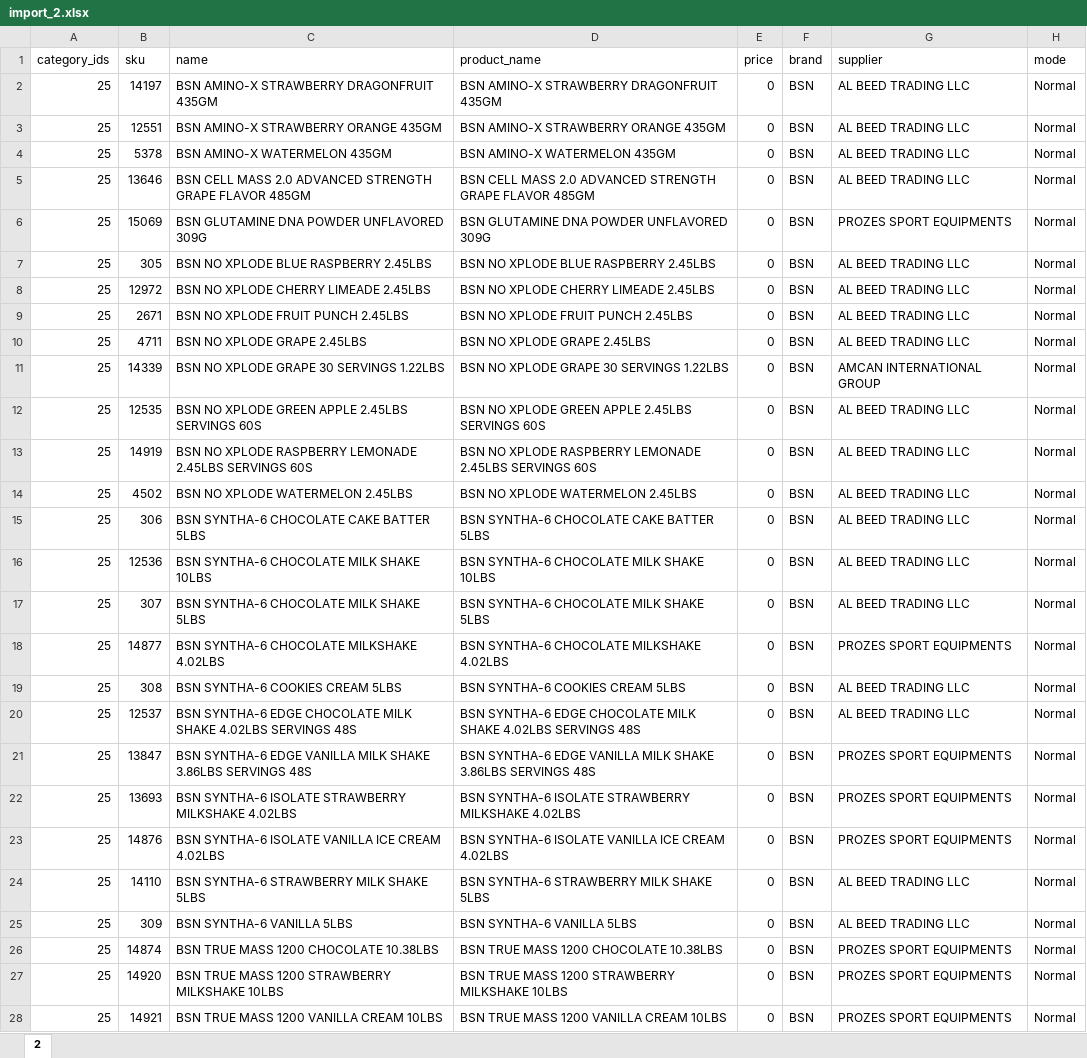
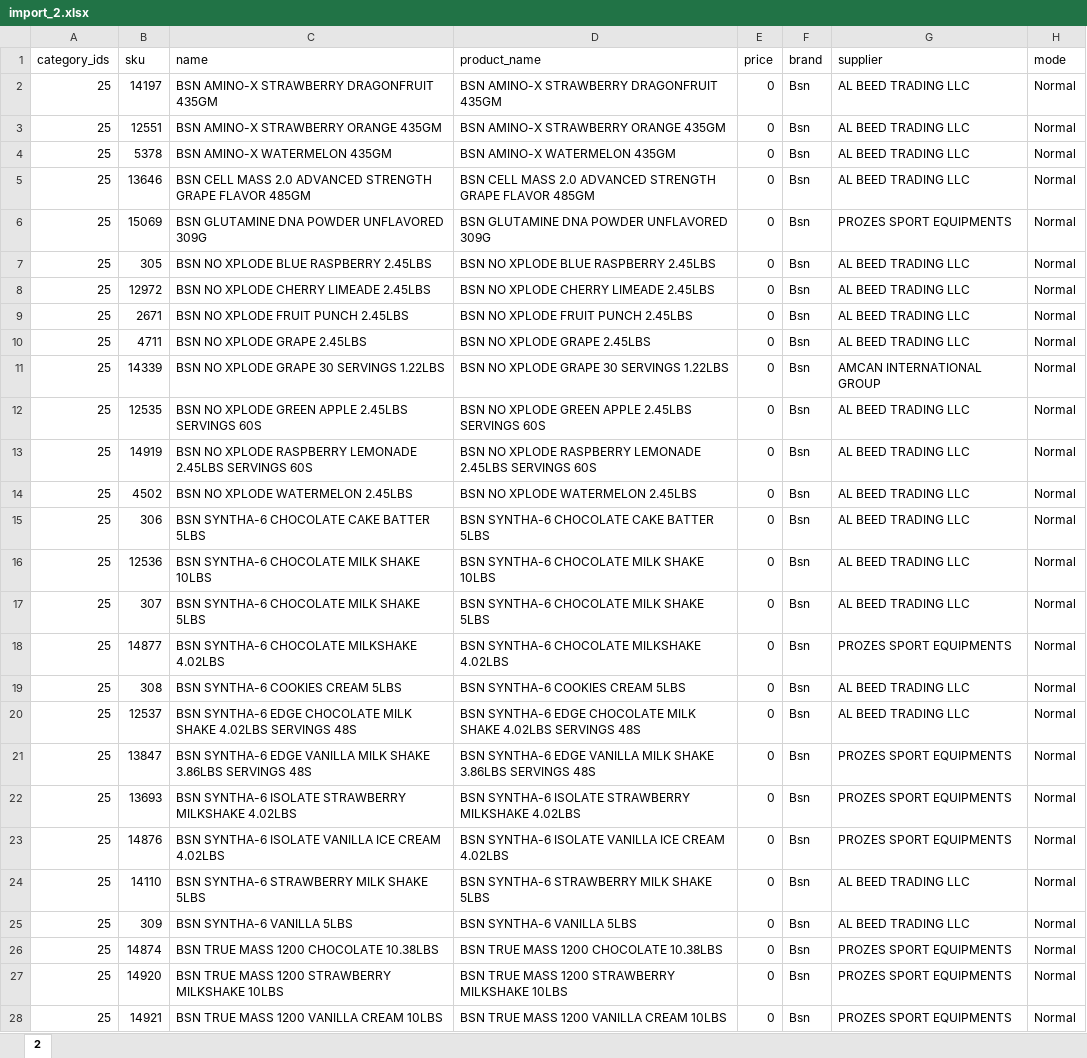
Before and after one commit to Ignovate/Pdc, an Excel workbook: var/import/import_2.xlsx, sheet 2, drawn as a sheet; only a part is shown; values as stored, in another font and other column widths than the file's, no borders; the diff covers the shown part only; the diff names each change by its address in the sheet, - before the commit and + after, or states it on an @@ line.

```diff
--- a/var/import/import_2.xlsx (sheet 2)
+++ b/var/import/import_2.xlsx (sheet 2)
-F2:F28 (brand): BSN
+F2:F28 (brand): Bsn
```
Also changed, not shown: 1965 edited cells elsewhere in this sheet, var/import/import_1.xlsx, var/import/import_3.xlsx, 6 other files.
